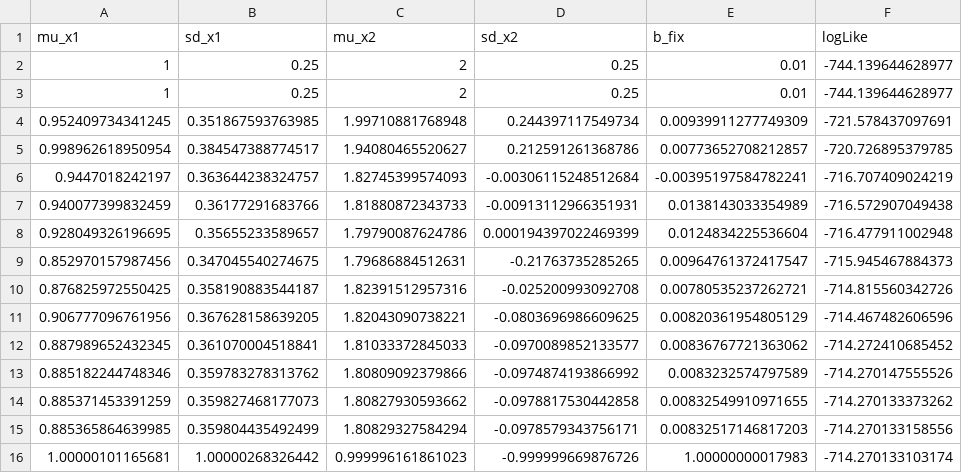
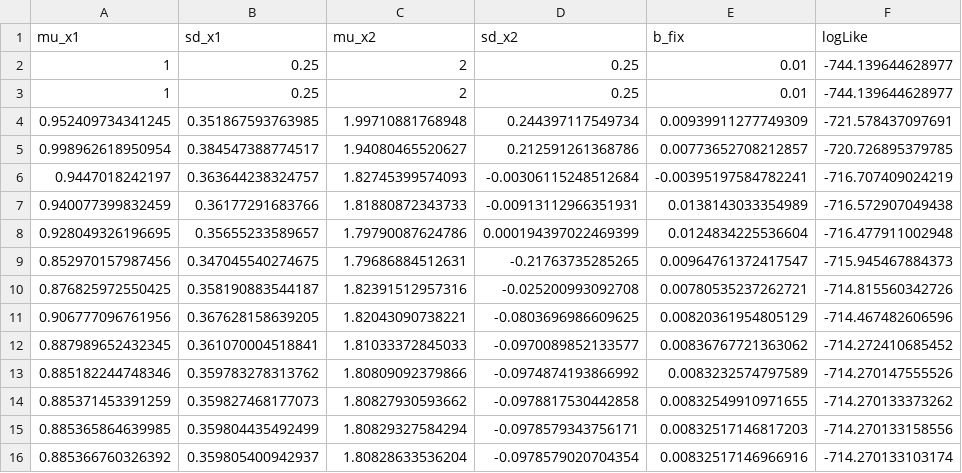
Before and after one commit to ziyue16/mixrandregret, a CSV file: certification/apollo_benckmark/MMNL_preference_space_iterations.csv, drawn as a sheet; removed rows and columns are numbered as before the commit, all else as after; the diff names each change by its address in the sheet, - before the commit and + after, or states it on an @@ line.

Commit message:
mixrandregret comparison with apollo

```diff
--- a/certification/apollo_benckmark/MMNL_preference_space_iterations.csv
+++ b/certification/apollo_benckmark/MMNL_preference_space_iterations.csv
-row 16: 1.00000101165681 | 1.00000268326442 | 0.999996161861023 | -0.999999669876726 | 1.00000000017983 | -714.270133103174
+row 16: 0.885366760326392 | 0.359805400942937 | 1.80828633536204 | -0.0978579020704354 | 0.00832517146966916 | -714.270133103174
```
Also changed, not shown: 3 other files.
